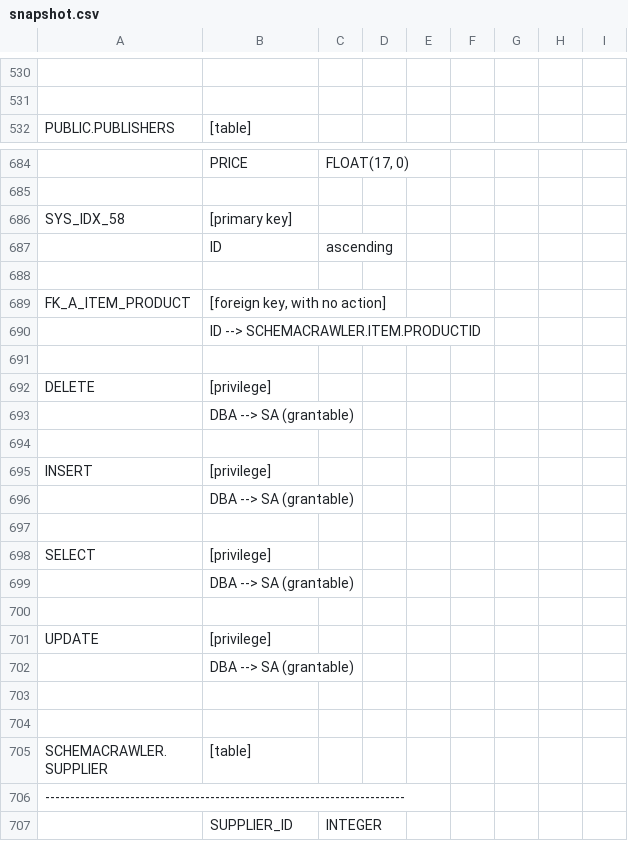
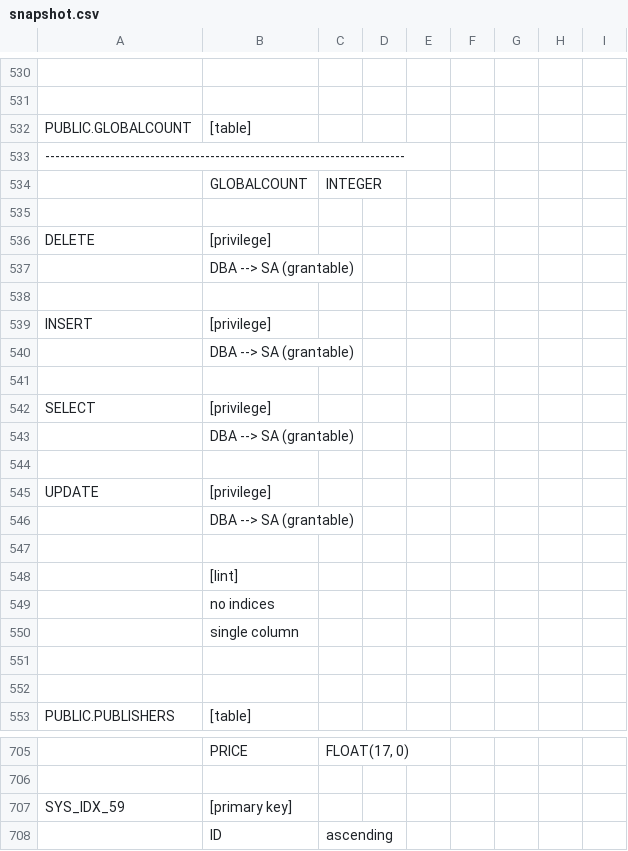
Before and after one commit to schemacrawler/SchemaCrawler, a CSV file: schemacrawler-site/src/site/resources/snapshot-examples/snapshot.csv, drawn as a sheet; only a part is shown, gaps mark what is left out; the shorter side is filled out with more unchanged rows; removed rows and columns are numbered as before the commit, all else as after; the diff covers the shown part only; the diff names each change by its address in the sheet, - before the commit and + after, or states it on an @@ line.

Commit message:
More lint
git-svn-id: http://svn.code.sf.net/p/schemacrawler/code/trunk@1684 3243f2e7-4e1b-42d2-9742-d984016aa316

```diff
--- a/schemacrawler-site/src/site/resources/snapshot-examples/snapshot.csv
+++ b/schemacrawler-site/src/site/resources/snapshot-examples/snapshot.csv
+row 532: PUBLIC.GLOBALCOUNT | [table]
+row 533: ------------------------------------------------------------------------
+row 534:  | GLOBALCOUNT | INTEGER
+row 535: (empty)
+row 536: DELETE | [privilege]
+row 537:  | DBA --> SA (grantable)
+row 538: (empty)
+row 539: INSERT | [privilege]
+row 540:  | DBA --> SA (grantable)
+row 541: (empty)
+row 542: SELECT | [privilege]
+row 543:  | DBA --> SA (grantable)
+row 544: (empty)
+row 545: UPDATE | [privilege]
+row 546:  | DBA --> SA (grantable)
+row 547: (empty)
+row 548:  | [lint]
+row 549:  | no indices
+row 550:  | single column
+row 551: (empty)
+row 552: (empty)
-row 686: SYS_IDX_58 | [primary key]
+row 707: SYS_IDX_59 | [primary key]
```
Also changed, not shown: 7 added rows and 6 edited cells elsewhere in this file, 57 other files.
